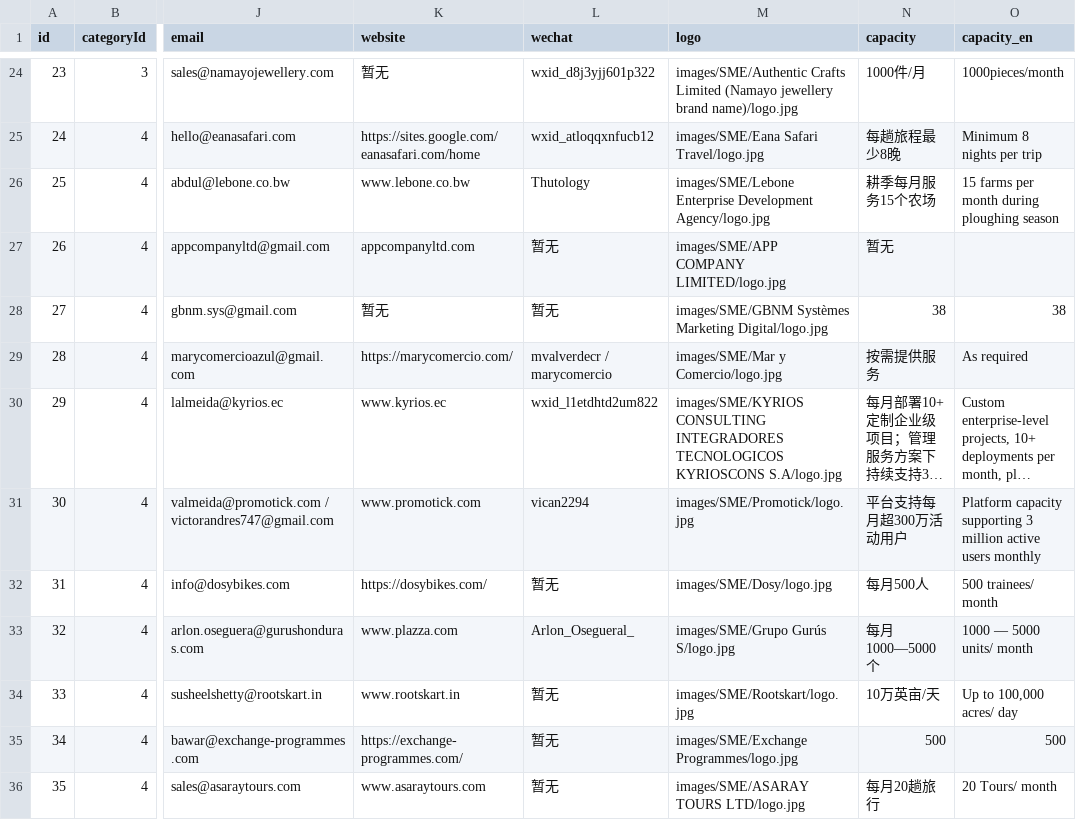
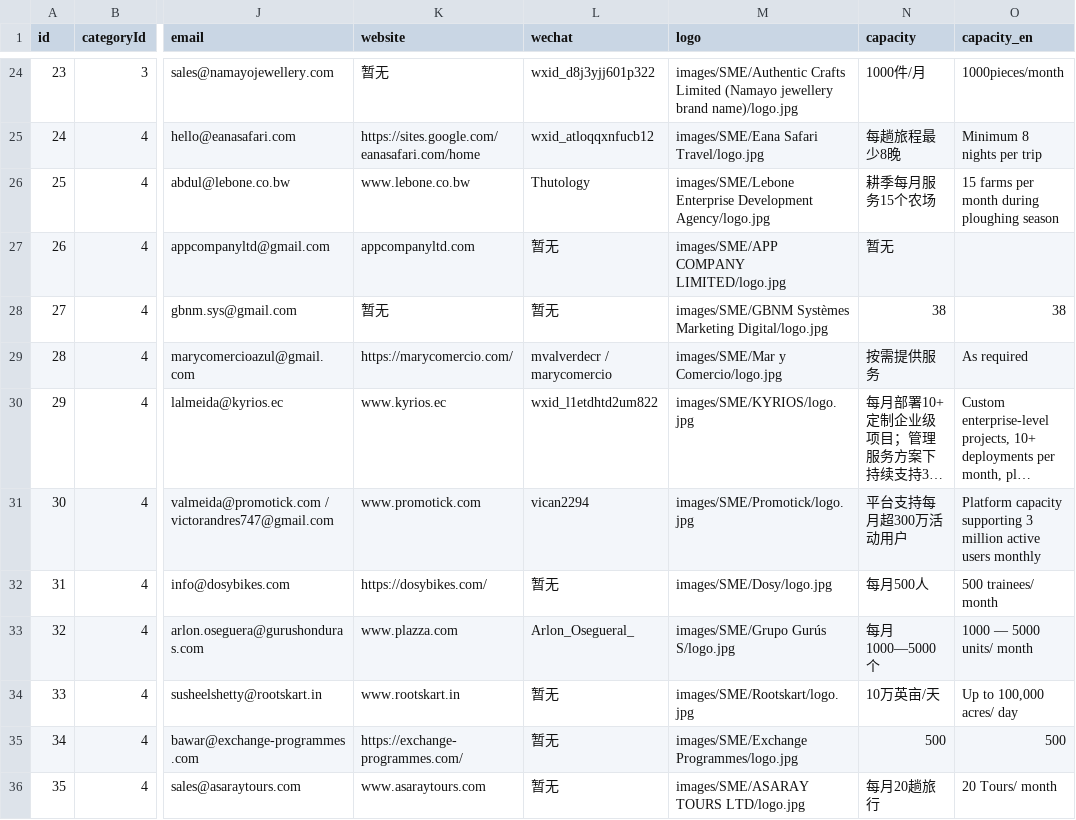
Before and after one commit to Noor-Erano/Noor-Erano.github.io, a CSV file: data/companies_20251021.csv, drawn as a sheet; only a part is shown, gaps mark what is left out; long unchanged cells end in …; the diff names each change by its address in the sheet, - before the commit and + after, or states it on an @@ line.

Commit message:
Update companies_20251021.csv

```diff
--- a/data/companies_20251021.csv
+++ b/data/companies_20251021.csv
-M30 (logo): images/SME/KYRIOS CONSULTING INTEGRADORES TECNOLOGICOS KYRIOSCONS S.A/logo.jpg
+M30 (logo): images/SME/KYRIOS/logo.jpg
```
